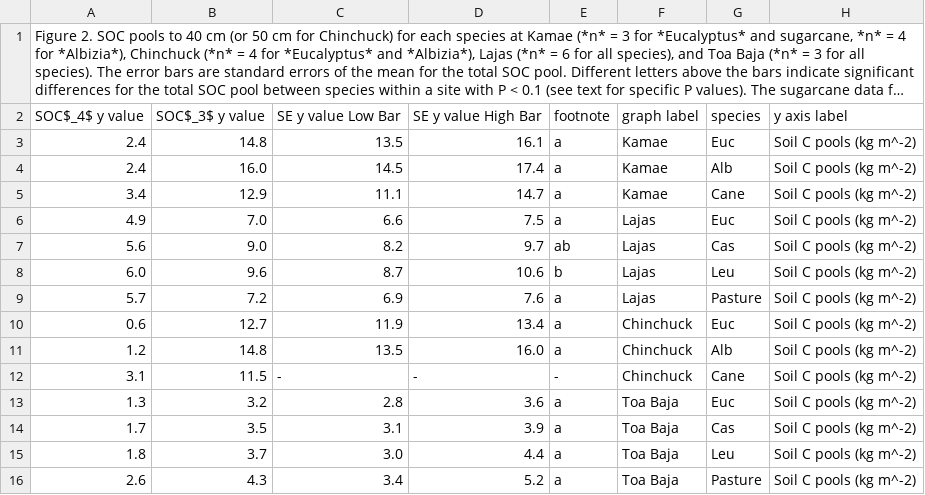
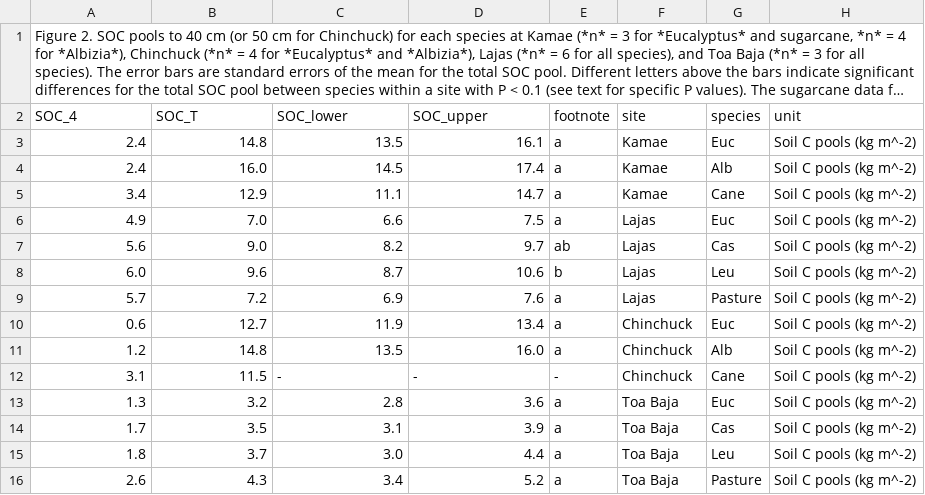
Before and after one commit to ktoddbrown/SoilDRaH, a CSV file: 01_DataRescue/Resh2002/Resh2002_Figure2.csv, drawn as a sheet; long unchanged cells end in …; removed rows and columns are numbered as before the commit, all else as after; the diff names each change by its address in the sheet, - before the commit and + after, or states it on an @@ line.

Commit message:
recode figure table structures

```diff
--- a/01_DataRescue/Resh2002/Resh2002_Figure2.csv
+++ b/01_DataRescue/Resh2002/Resh2002_Figure2.csv
-row 2: SOC$_4$ y value | SOC$_3$ y value | SE y value Low Bar | SE y value High Bar | footnote | graph label | species | y axis label
+row 2: SOC_4 | SOC_T | SOC_lower | SOC_upper | footnote | site | species | unit
```
Also changed, not shown: 01_DataRescue/Resh2002/Resh2002_Figure1.csv, 1 other file.
